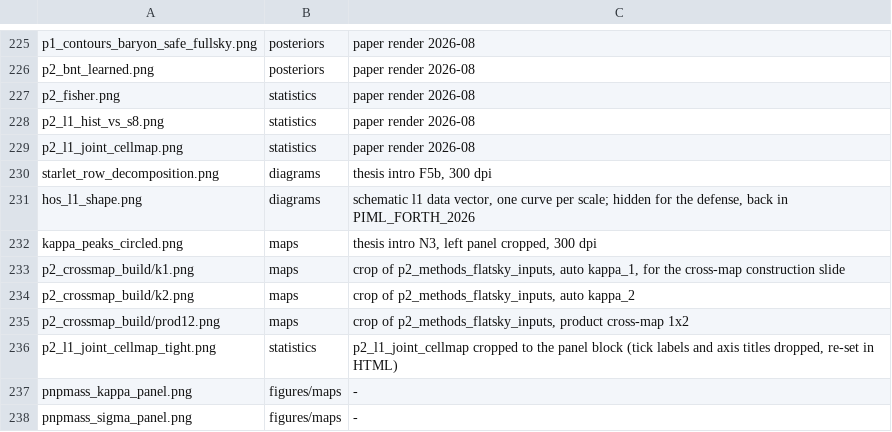
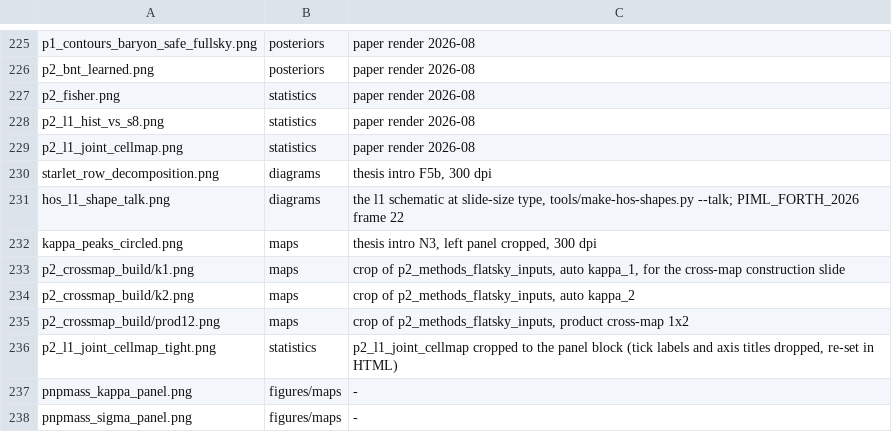
Before and after one commit to AndreasTersenov/talks, a TSV file: docs/asset-map.tsv, drawn as a sheet; only a part is shown, gaps mark what is left out.

```diff
--- a/docs/asset-map.tsv
+++ b/docs/asset-map.tsv
@@ -230,3 +230,3 @@ p2_l1_joint_cellmap.png	statistics	paper render 2026-08
 starlet_row_decomposition.png	diagrams	thesis intro F5b, 300 dpi
-hos_l1_shape.png	diagrams	schematic l1 data vector, one curve per scale; hidden for the defense, back in PIML_FORTH_2026
+hos_l1_shape_talk.png	diagrams	the l1 schematic at slide-size type, tools/make-hos-shapes.py --talk; PIML_FORTH_2026 frame 22
 kappa_peaks_circled.png	maps	thesis intro N3, left panel cropped, 300 dpi
```
Also changed, not shown: 3 other files.
